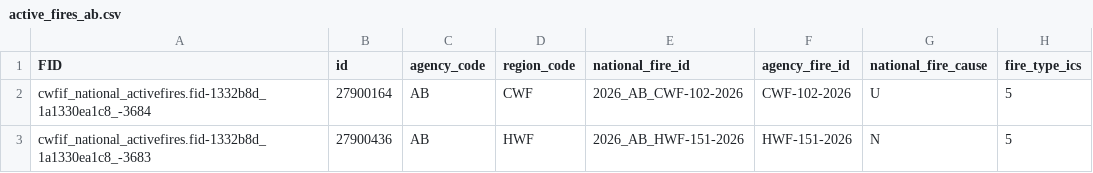
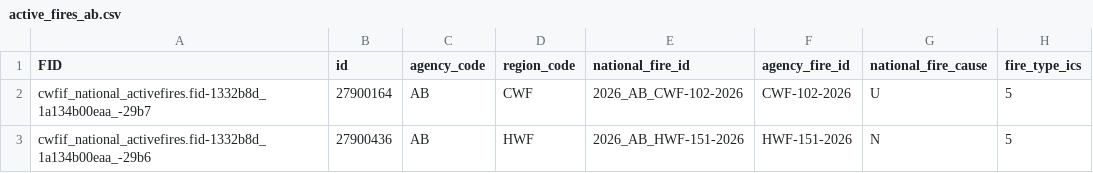
Before and after one commit to jagius/cda-air-quality-compiler, a CSV file: docs/active_fires_ab.csv, drawn as a sheet; only a part is shown; the diff names each change by its address in the sheet, - before the commit and + after, or states it on an @@ line.

```diff
--- a/docs/active_fires_ab.csv
+++ b/docs/active_fires_ab.csv
-A2 (FID): cwfif_national_activefires.fid-1332b8d_1a1330ea1c8_-3684
+A2 (FID): cwfif_national_activefires.fid-1332b8d_1a134b00eaa_-29b7
-A3 (FID): cwfif_national_activefires.fid-1332b8d_1a1330ea1c8_-3683
+A3 (FID): cwfif_national_activefires.fid-1332b8d_1a134b00eaa_-29b6
```
Also changed, not shown: docs/active_fires.csv, docs/active_fires_bc.csv, 7 other files.
